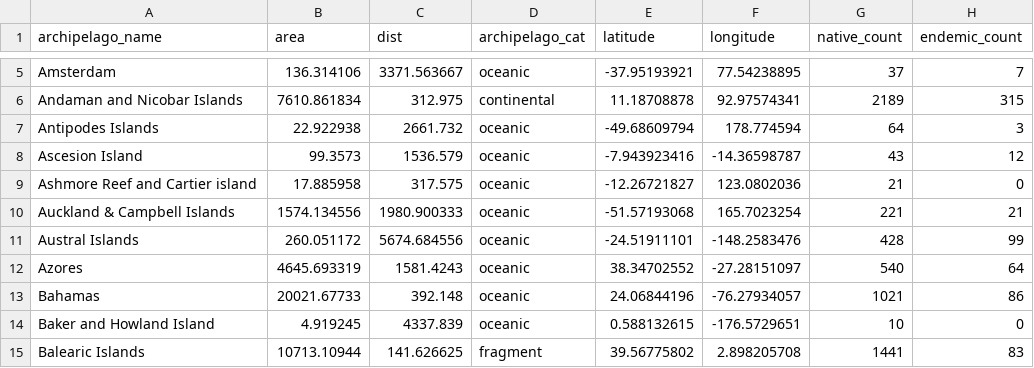
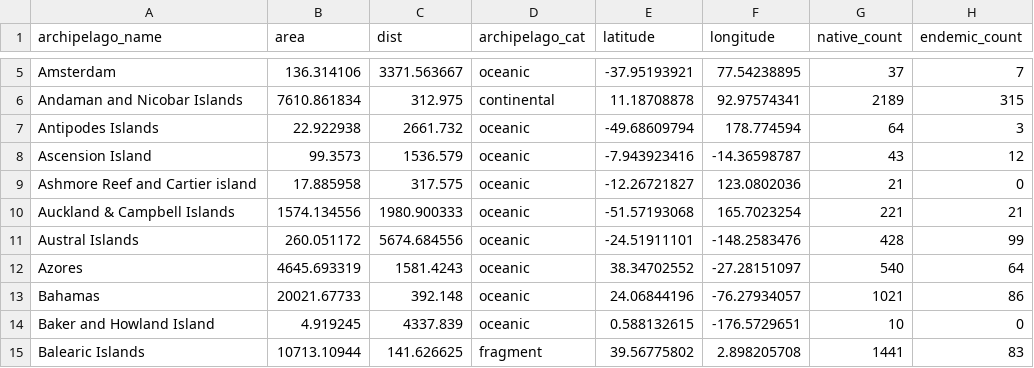
Before and after one commit to txm676/global_plant_ISAR, a CSV file: Data/data_archipelago.csv, drawn as a sheet; only a part is shown, gaps mark what is left out.

Commit message:
Ascension spelling

```diff
--- a/Data/data_archipelago.csv
+++ b/Data/data_archipelago.csv
@@ -7,3 +7,3 @@ Andaman and Nicobar Islands,7610.861834,312.975,continental,11.18708878,92.97574
 Antipodes Islands,22.922938,2661.732,oceanic,-49.68609794,178.774594,64,3
-Ascesion Island,99.3573,1536.579,oceanic,-7.943923416,-14.36598787,43,12
+Ascension Island,99.3573,1536.579,oceanic,-7.943923416,-14.36598787,43,12
 Ashmore Reef and Cartier island,17.885958,317.575,oceanic,-12.26721827,123.0802036,21,0
```
Also changed, not shown: Data/data_global_SAR.csv.
